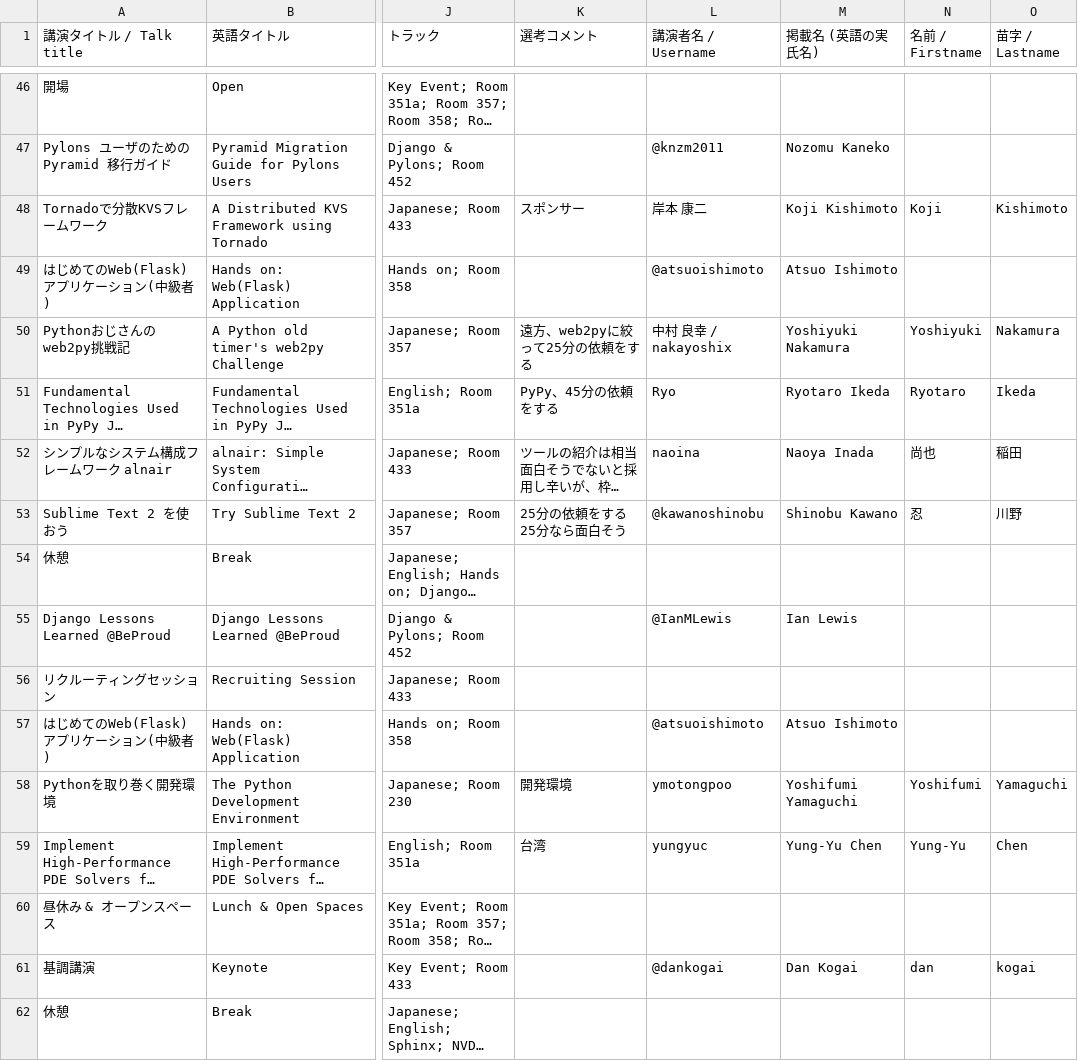
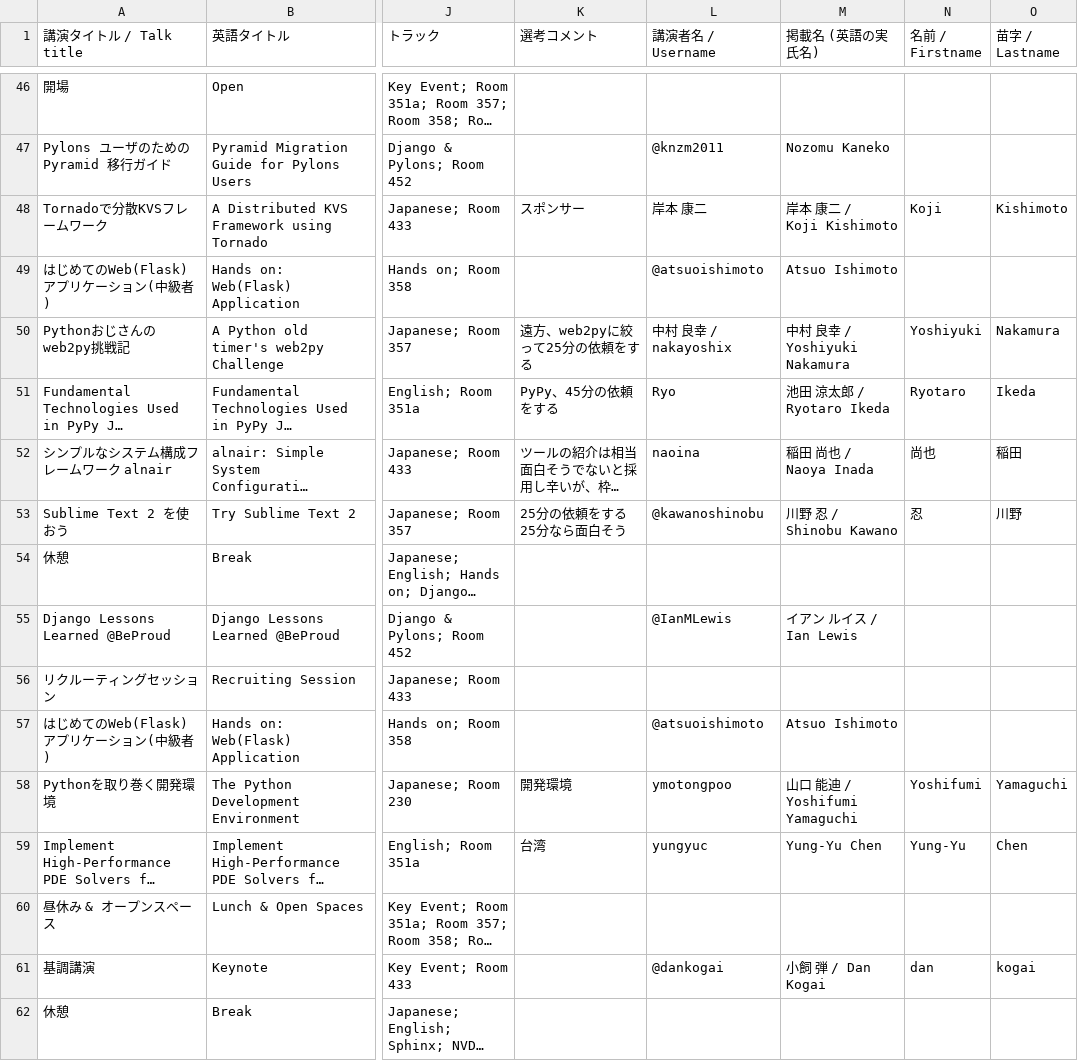
Before and after one commit to pyconjp/2012.pycon.jp, a CSV file: convert/timetable/records.csv, drawn as a sheet; only a part is shown, gaps mark what is left out; long unchanged cells end in …; the diff covers the shown part only; the diff names each change by its address in the sheet, - before the commit and + after, or states it on an @@ line.

```diff
--- a/convert/timetable/records.csv
+++ b/convert/timetable/records.csv
-M48 (掲載名 (英語の実氏名)): Koji Kishimoto
+M48 (掲載名 (英語の実氏名)): 岸本 康二 / Koji Kishimoto
-M50 (掲載名 (英語の実氏名)): Yoshiyuki Nakamura
+M50 (掲載名 (英語の実氏名)): 中村 良幸 / Yoshiyuki Nakamura
-M51 (掲載名 (英語の実氏名)): Ryotaro Ikeda
+M51 (掲載名 (英語の実氏名)): 池田 涼太郎 / Ryotaro Ikeda
-M52 (掲載名 (英語の実氏名)): Naoya Inada
+M52 (掲載名 (英語の実氏名)): 稲田 尚也 / Naoya Inada
-M53 (掲載名 (英語の実氏名)): Shinobu Kawano
+M53 (掲載名 (英語の実氏名)): 川野 忍 / Shinobu Kawano
-M55 (掲載名 (英語の実氏名)): Ian Lewis
+M55 (掲載名 (英語の実氏名)): イアン ルイス / Ian Lewis
-M58 (掲載名 (英語の実氏名)): Yoshifumi Yamaguchi
+M58 (掲載名 (英語の実氏名)): 山口 能迪 / Yoshifumi Yamaguchi
-M61 (掲載名 (英語の実氏名)): Dan Kogai
+M61 (掲載名 (英語の実氏名)): 小飼 弾 / Dan Kogai
```
Also changed, not shown: 42 edited cells elsewhere in this file, 16 other files.
